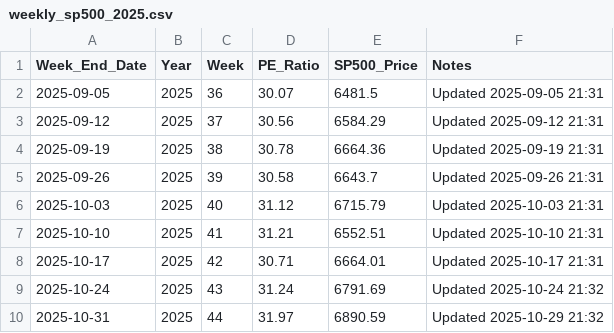
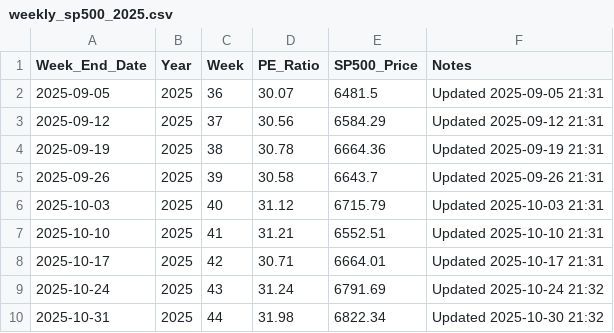
Before and after one commit to SC-SoftwareHS/market-cycle-tracker, a CSV file: data/weekly_sp500_2025.csv, drawn as a sheet.

```diff
--- a/data/weekly_sp500_2025.csv
+++ b/data/weekly_sp500_2025.csv
@@ -9,2 +9,2 @@ Week_End_Date,Year,Week,PE_Ratio,SP500_Price,Notes
 2025-10-24,2025,43,31.24,6791.69,Updated 2025-10-24 21:32
-2025-10-31,2025,44,31.97,6890.59,Updated 2025-10-29 21:32
+2025-10-31,2025,44,31.98,6822.34,Updated 2025-10-30 21:32
```
Also changed, not shown: data/monthly_sp500.csv, 2 other files.
